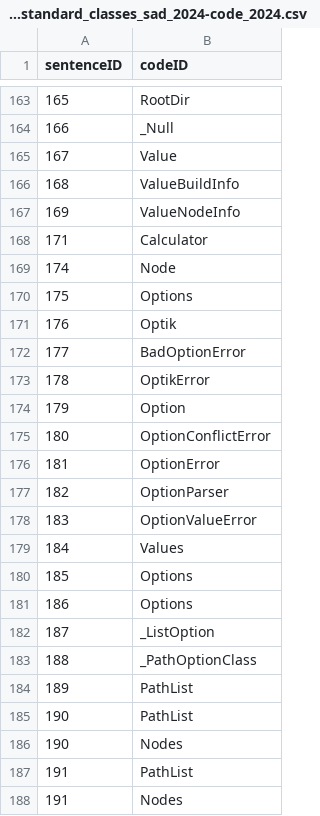
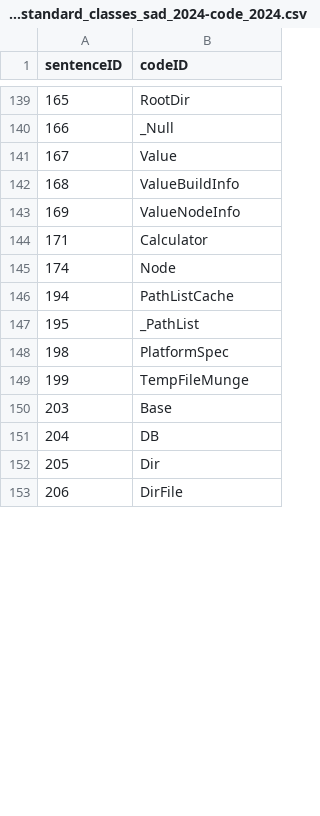
Before and after one commit to ardoco/ardoco, a CSV file: core/tests-base/src/main/resources/benchmark/scons/goldstandards/goldstandard_classes_sad_2024-code_2024.csv, drawn as a sheet; only a part is shown, gaps mark what is left out; the shorter side is filled out with more unchanged rows; the diff covers the shown part only; the diff names each change by its address in the sheet, - before the commit and + after, or states it on an @@ line.

Commit message:
improve goldstandards for class artemis

```diff
--- a/core/tests-base/src/main/resources/benchmark/scons/goldstandards/goldstandard_classes_sad_2024-code_2024.csv
+++ b/core/tests-base/src/main/resources/benchmark/scons/goldstandards/goldstandard_classes_sad_2024-code_2024.csv
-row 170: 175 | Options
-row 171: 176 | Optik
-row 172: 177 | BadOptionError
-row 173: 178 | OptikError
-row 174: 179 | Option
-row 175: 180 | OptionConflictError
-row 176: 181 | OptionError
-row 177: 182 | OptionParser
-row 178: 183 | OptionValueError
-row 179: 184 | Values
-row 180: 185 | Options
-row 181: 186 | Options
-row 182: 187 | _ListOption
-row 183: 188 | _PathOptionClass
-row 184: 189 | PathList
-row 185: 190 | PathList
-row 186: 190 | Nodes
-row 187: 191 | PathList
-row 188: 191 | Nodes
```
Also changed, not shown: 46 removed rows and 4 edited cells elsewhere in this file, 5 other files.
